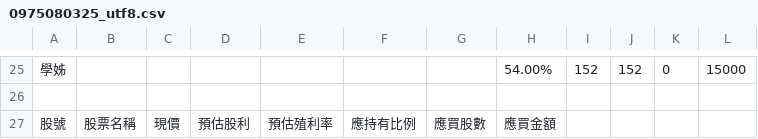
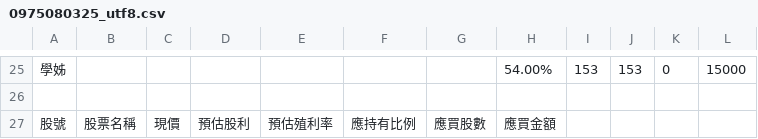
Before and after one commit to biung-od/18, a CSV file: 0975080325_utf8.csv, drawn as a sheet; only a part is shown, gaps mark what is left out; the diff covers the shown part only.

```diff
--- a/0975080325_utf8.csv
+++ b/0975080325_utf8.csv
@@ -25,2 +25,2 @@
-學姊,,,,,,,54.00%,152 ,152 ,0 ,15000
+學姊,,,,,,,54.00%,153 ,153 ,0 ,15000
 ,,,,,,,,,,,
```
Also changed, not shown: 62 edited cells elsewhere in this file, 0975080325.csv, 251.csv, 13 other files.
